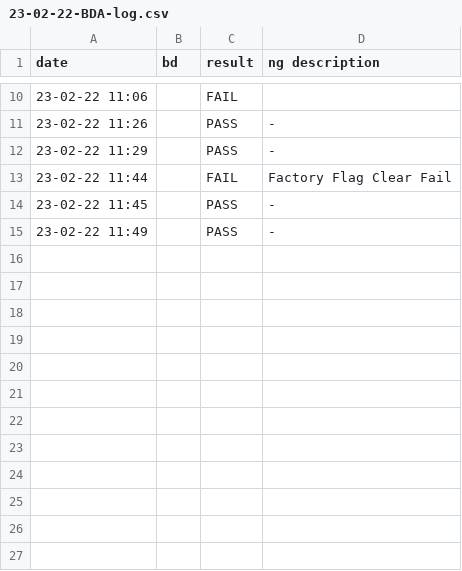
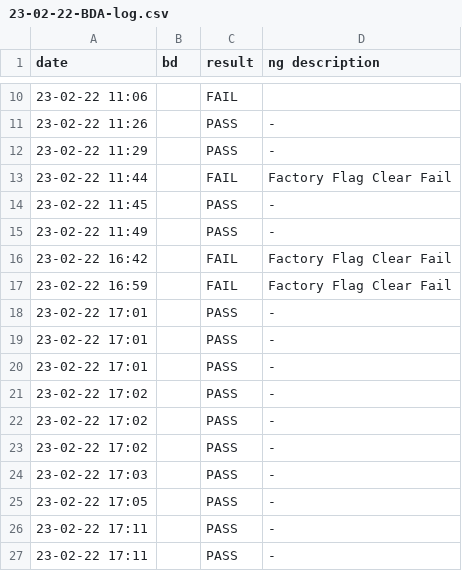
Before and after one commit to outstand0/pro_test, a CSV file: pro_test/bin/Debug/log/23-02-22-BDA-log.csv, drawn as a sheet; only a part is shown, gaps mark what is left out; the diff names each change by its address in the sheet, - before the commit and + after, or states it on an @@ line.

```diff
--- a/pro_test/bin/Debug/log/23-02-22-BDA-log.csv
+++ b/pro_test/bin/Debug/log/23-02-22-BDA-log.csv
+row 16: 23-02-22 16:42 |  | FAIL | Factory Flag Clear Fail
+row 17: 23-02-22 16:59 |  | FAIL | Factory Flag Clear Fail
+row 18: 23-02-22 17:01 |  | PASS | -
+row 19: 23-02-22 17:01 |  | PASS | -
+row 20: 23-02-22 17:01 |  | PASS | -
+row 21: 23-02-22 17:02 |  | PASS | -
+row 22: 23-02-22 17:02 |  | PASS | -
+row 23: 23-02-22 17:02 |  | PASS | -
+row 24: 23-02-22 17:03 |  | PASS | -
+row 25: 23-02-22 17:05 |  | PASS | -
+row 26: 23-02-22 17:11 |  | PASS | -
+row 27: 23-02-22 17:11 |  | PASS | -
```
Also changed, not shown: pro_test/bin/Debug/log/23-02-22-CRYSTAL-log.csv, pro_test/bin/Debug/log/23-02-22-RF-log.csv, 14 other files.
